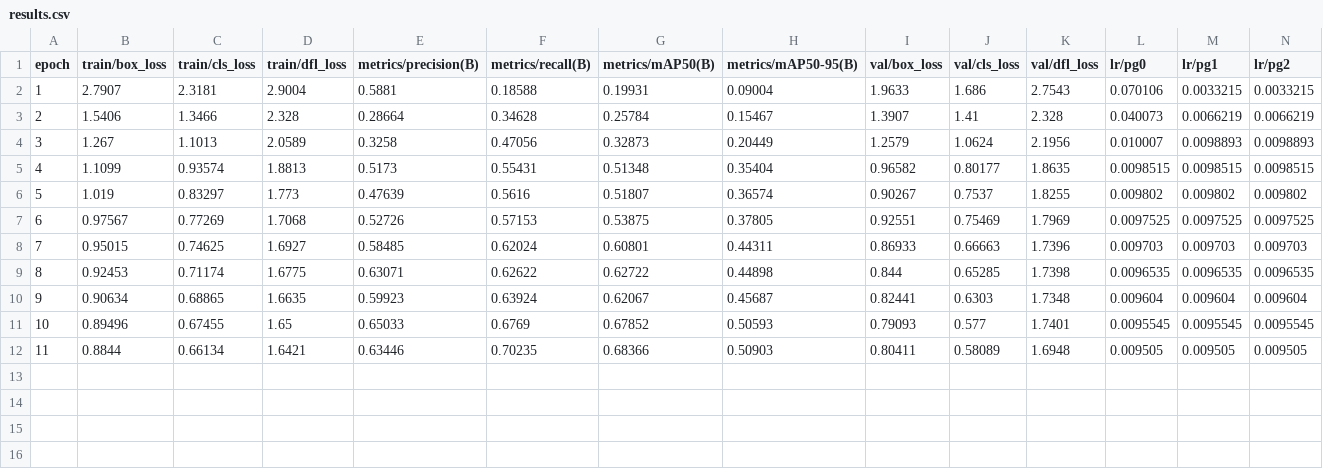
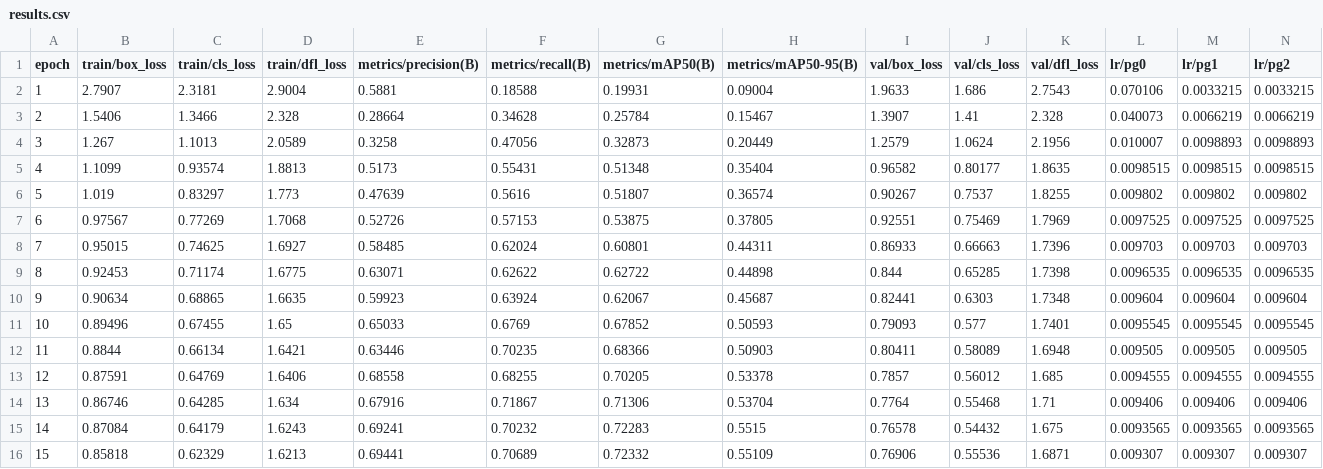
Before and after one commit to Mao0324/twostream_yolov8, a CSV file: dronevehicle_runs/train/results.csv, drawn as a sheet.

```diff
--- a/dronevehicle_runs/train/results.csv
+++ b/dronevehicle_runs/train/results.csv
@@ -12 +12,5 @@
                      11,                 0.8844,                0.66134,                 1.6421,                0.63446,                0.70235,                0.68366,                0.50903,                0.80411,                0.58089,                 1.6948,               0.009505,               0.009505,               0.009505
+                     12,                0.87591,                0.64769,                 1.6406,                0.68558,                0.68255,                0.70205,                0.53378,                 0.7857,                0.56012,                  1.685,              0.0094555,              0.0094555,              0.0094555
+                     13,                0.86746,                0.64285,                  1.634,                0.67916,                0.71867,                0.71306,                0.53704,                 0.7764,                0.55468,                   1.71,               0.009406,               0.009406,               0.009406
+                     14,                0.87084,                0.64179,                 1.6243,                0.69241,                0.70232,                0.72283,                 0.5515,                0.76578,                0.54432,                  1.675,              0.0093565,              0.0093565,              0.0093565
+                     15,                0.85818,                0.62329,                 1.6213,                0.69441,                0.70689,                0.72332,                0.55109,                0.76906,                0.55536,                 1.6871,               0.009307,               0.009307,               0.009307
```
Also changed, not shown: 2 other files.
